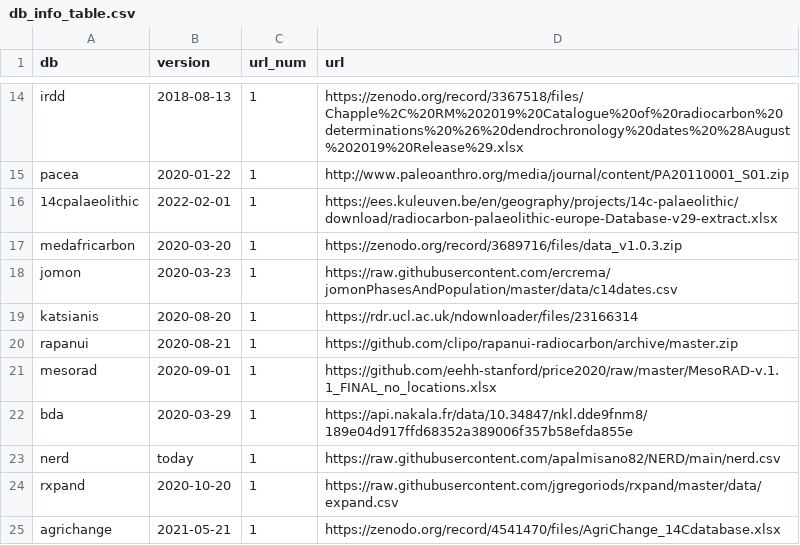
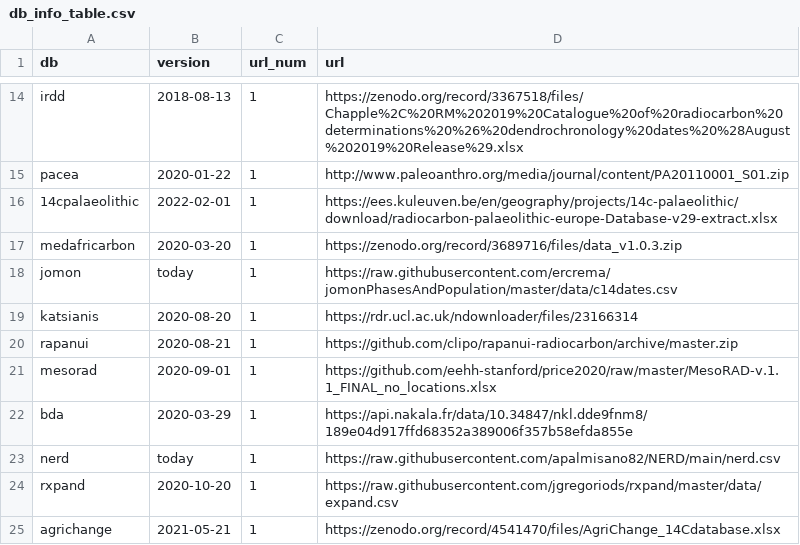
Before and after one commit to ropensci/c14bazAAR, a CSV file: data-raw/db_info_table.csv, drawn as a sheet; only a part is shown, gaps mark what is left out.

Commit message:
the jomon database version accessed through c14bazAAR is actually the latest available one

```diff
--- a/data-raw/db_info_table.csv
+++ b/data-raw/db_info_table.csv
@@ -17,3 +17,3 @@ pacea,2020-01-22,1,http://www.paleoanthro.org/media/journal/content/PA20110001_S
 medafricarbon,2020-03-20,1,https://zenodo.org/record/3689716/files/data_v1.0.3.zip
-jomon,2020-03-23,1,https://raw.githubusercontent.com/ercrema/jomonPhasesAndPopulation/master/data/c14dates.csv
+jomon,today,1,https://raw.githubusercontent.com/ercrema/jomonPhasesAndPopulation/master/data/c14dates.csv
 katsianis,2020-08-20,1,https://rdr.ucl.ac.uk/ndownloader/files/23166314
```
Also changed, not shown: 1 other file.
